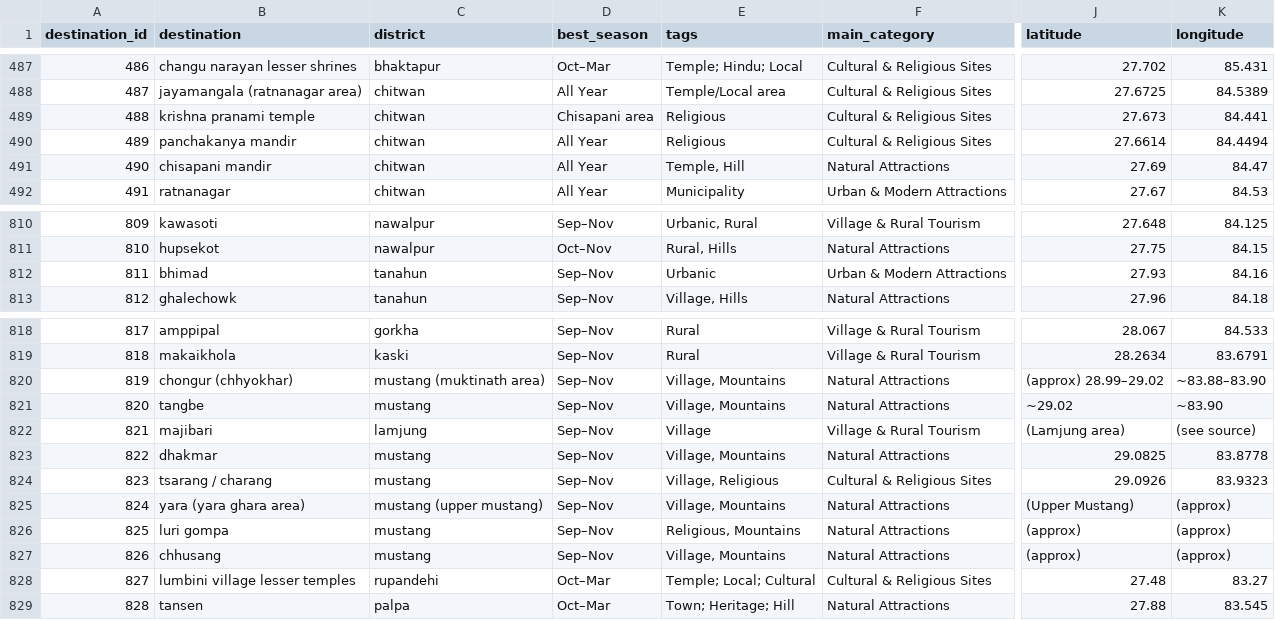
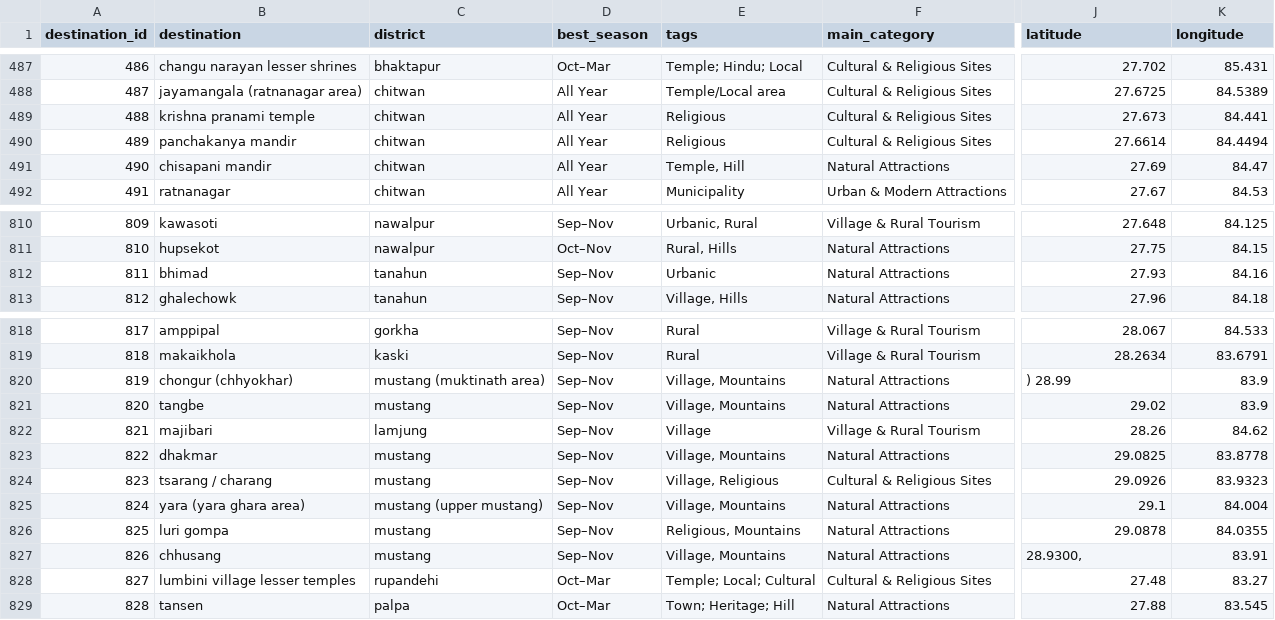
Before and after one commit to imnishalmc/Tourism-Recommendation-System, a CSV file: data/cleaned_dataset.csv (was ml/dataset/cleaned_dataset.csv), drawn as a sheet; only a part is shown, gaps mark what is left out; the diff names each change by its address in the sheet, - before the commit and + after, or states it on an @@ line.

Commit message:
Refactor ML module and centralize dataset configuration

```diff
--- a/ml/dataset/cleaned_dataset.csv
+++ b/data/cleaned_dataset.csv
-D489 (best_season): Chisapani area
+D489 (best_season): All Year
-F812 (main_category): Urban & Modern Attractions
+F812 (main_category): Natural Attractions
-J820 (latitude): (approx) 28.99–29.02
+J820 (latitude): ) 28.99
-K820 (longitude): ~83.88–83.90
+K820 (longitude): 83.9
-J821 (latitude): ~29.02
+J821 (latitude): 29.02
-K821 (longitude): ~83.90
+K821 (longitude): 83.9
-J822 (latitude): (Lamjung area)
+J822 (latitude): 28.26
-K822 (longitude): (see source)
+K822 (longitude): 84.62
-J825 (latitude): (Upper Mustang)
+J825 (latitude): 29.1
-K825 (longitude): (approx)
+K825 (longitude): 84.004
-J826 (latitude): (approx)
+J826 (latitude): 29.0878
-K826 (longitude): (approx)
+K826 (longitude): 84.0355
-J827 (latitude): (approx)
+J827 (latitude): 28.9300,
-K827 (longitude): (approx)
+K827 (longitude): 83.91
```
Also changed, not shown: 28 other files.
